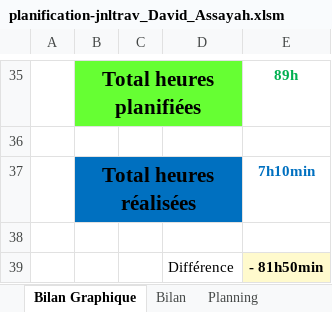
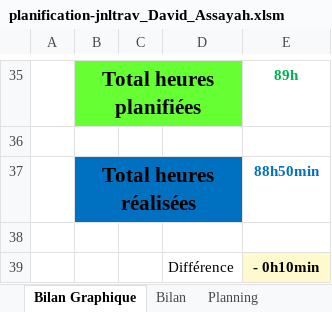
Before and after one commit to davassayah/TPI_David_Assayah_2023, an Excel workbook: doc/planification-jnltrav_David_Assayah.xlsm, sheet Bilan Graphique, drawn as a sheet; only a part is shown, gaps mark what is left out; values as stored, in another font and other column widths than the file's, no borders; charts and pictures not drawn; 1 other sheet too large or unreadable and not compared; the diff names each change by its address in the sheet, - before the commit and + after, or states it on an @@ line.

```diff
--- a/doc/planification-jnltrav_David_Assayah.xlsm (sheet Bilan Graphique)
+++ b/doc/planification-jnltrav_David_Assayah.xlsm (sheet Bilan Graphique)
-E37: 7h10min
+E37: 88h50min
-E39: - 81h50min
+E39: - 0h10min
```
Also changed, not shown: sheet Journal, formulas that keep their value, charts or pictures, 7 other files.
